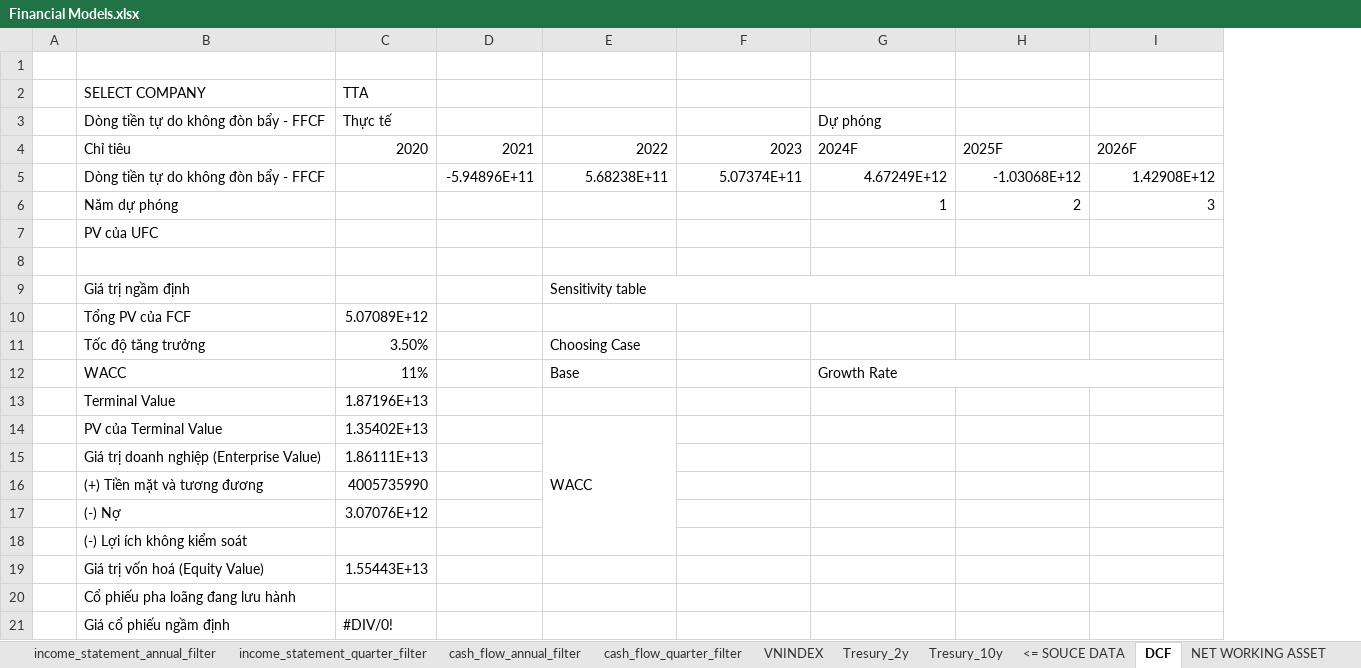
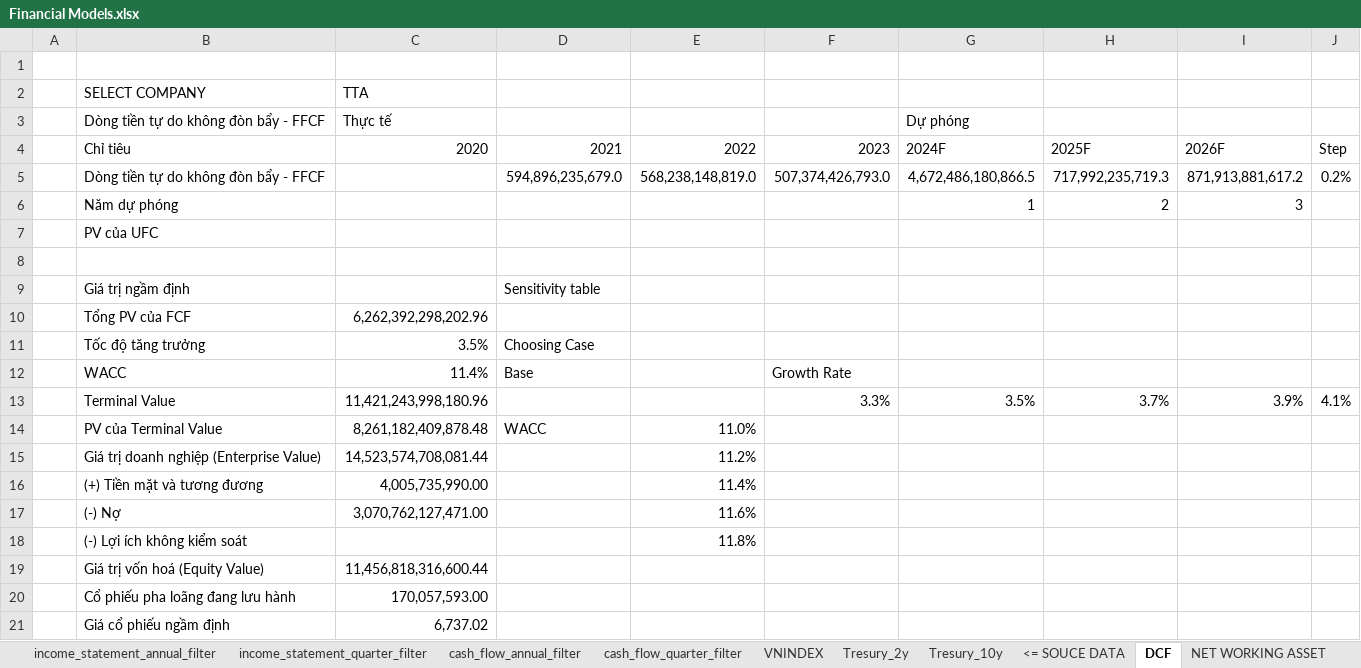
Before and after one commit to HungphamLeo/WebScraping-ConnectSDK_Project, an Excel workbook: Financial Models.xlsx, sheet DCF, drawn as a sheet; values as stored, in another font and other column widths than the file's, no cell formats; removed rows and columns are numbered as before the commit, all else as after; the diff names each change by its address in the sheet, - before the commit and + after, or states it on an @@ line.

```diff
--- a/Financial Models.xlsx (sheet DCF)
+++ b/Financial Models.xlsx (sheet DCF)
-column C (Thực tế), row 2: TTA; row 4: 2020; rows 10-12: 5.07089E+12 | 3.50% | 11%; rows 14-21: 1.35402E+13 | 1.86111E+13 | 4005735990 | 3.07076E+12 |  | 1.55443E+13 |  | #DIV/0!
-column D, row 4: 2021
+column C (Thực tế), row 2: TTA; row 4: 2020; rows 10-12: 6,262,392,298,202.96 | 3.5% | 11.4%; rows 14-21: 8,261,182,409,878.48 | 14,523,574,708,081.44 | 4,005,735,990.00 | 3,070,762,127,471.00 |  | 11,456,818,316,600.44 | 170,057,593.00 | 6,737.02
+column E, row 4: 2022; rows 14-18: 11.0% | 11.2% | 11.4% | 11.6% | 11.8%
+column J, row 4: Step
-D4: 2022
+D4: 2021
-row 5:  | Dòng tiền tự do không đòn bẩy - FFCF |  | -5.94896E+11 | 5.68238E+11 | 5.07374E+11 | 4.67249E+12 | -1.03068E+12 | 1.42908E+12
+row 5:  | Dòng tiền tự do không đòn bẩy - FFCF |  | 594,896,235,679.0 | 568,238,148,819.0 | 507,374,426,793.0 | 4,672,486,180,866.5 | 717,992,235,719.3 | 871,913,881,617.2 | 0.2%
-E9:I9 merged
-F12: (empty)
+F12: Growth Rate
-G12 (Dự phóng): Growth Rate
+G12 (Dự phóng): (empty)
-G12:I12 merged
-row 13:  | Terminal Value | 1.87196E+13
+row 13:  | Terminal Value | 11,421,243,998,180.96 |  |  | 3.3% | 3.5% | 3.7% | 3.9% | 4.1%
-E14:E18 merged
```
Also changed, not shown: sheet NET WORKING ASSET, sheet FCFF, cell formats, formulas that keep their value, 8 other files.
